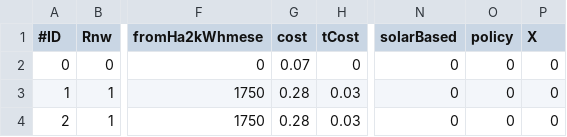
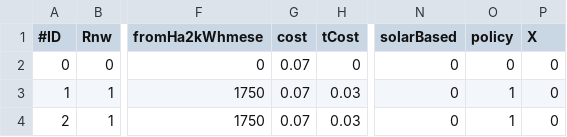
Before and after one commit to paxelito/SENSOR, a CSV file: modelDataDemo/input/initTechs.csv, drawn as a sheet; only a part is shown, gaps mark what is left out; the diff names each change by its address in the sheet, - before the commit and + after, or states it on an @@ line.

```diff
--- a/modelDataDemo/input/initTechs.csv
+++ b/modelDataDemo/input/initTechs.csv
-G3:G4 (cost): 0.28
+G3:G4 (cost): 0.07
-O3:O4 (policy): 0
+O3:O4 (policy): 1
```
Also changed, not shown: 16 other files.
